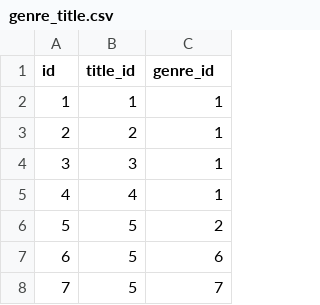
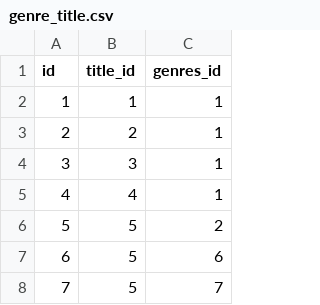
Before and after one commit to konmin123/api_yamdb, a CSV file: api_yamdb/static/data/genre_title.csv, drawn as a sheet; only a part is shown.

```diff
--- a/api_yamdb/static/data/genre_title.csv
+++ b/api_yamdb/static/data/genre_title.csv
@@ -1,2 +1,2 @@
-id,title_id,genre_id
+id,title_id,genres_id
 1,1,1
```
Also changed, not shown: api_yamdb/static/data/comments.csv, api_yamdb/static/data/review.csv, 7 other files.
